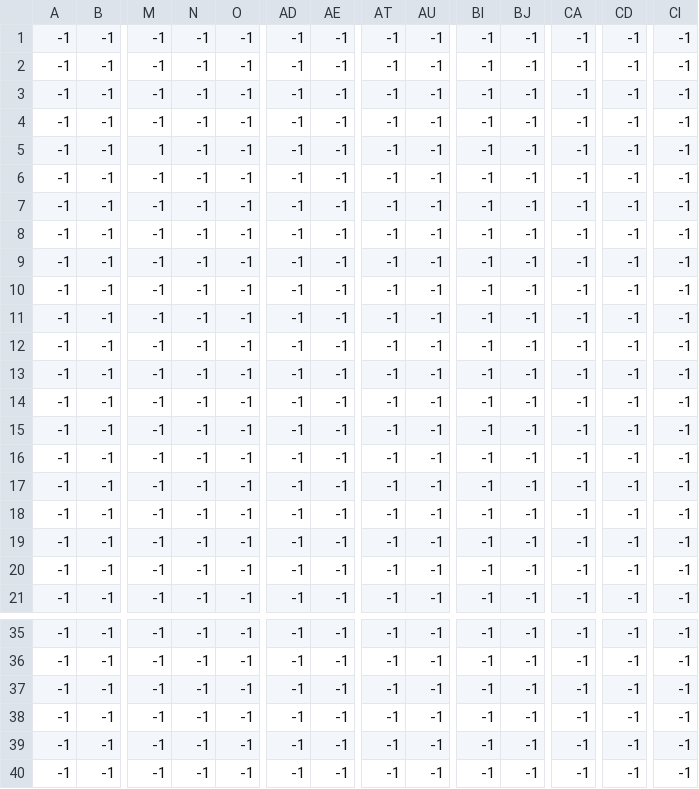
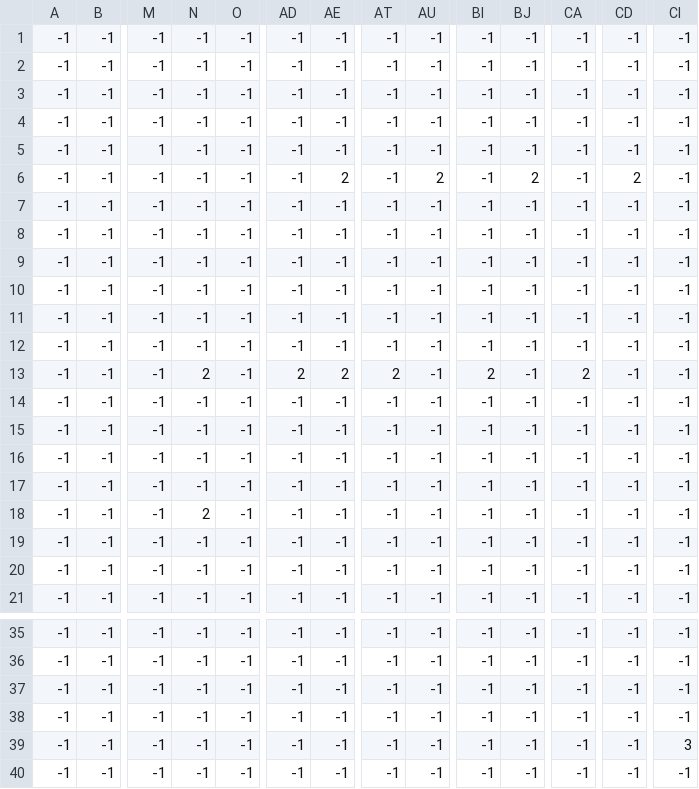
Before and after one commit to kkamczak/Project_Krankenkapepe, a CSV file: content/levels/0/level_0._enemies.csv, drawn as a sheet; only a part is shown, gaps mark what is left out; the diff names each change by its address in the sheet, - before the commit and + after, or states it on an @@ line.

```diff
--- a/content/levels/0/level_0._enemies.csv
+++ b/content/levels/0/level_0._enemies.csv
-AE6: -1
+AE6: 2
-AU6: -1
+AU6: 2
-BJ6: -1
+BJ6: 2
-CD6: -1
+CD6: 2
-N13: -1
+N13: 2
-AD13: -1
+AD13: 2
-AE13: -1
+AE13: 2
-AT13: -1
+AT13: 2
-BI13: -1
+BI13: 2
-CA13: -1
+CA13: 2
-N18: -1
+N18: 2
-CI39: -1
+CI39: 3
```
Also changed, not shown: 14 other files.
